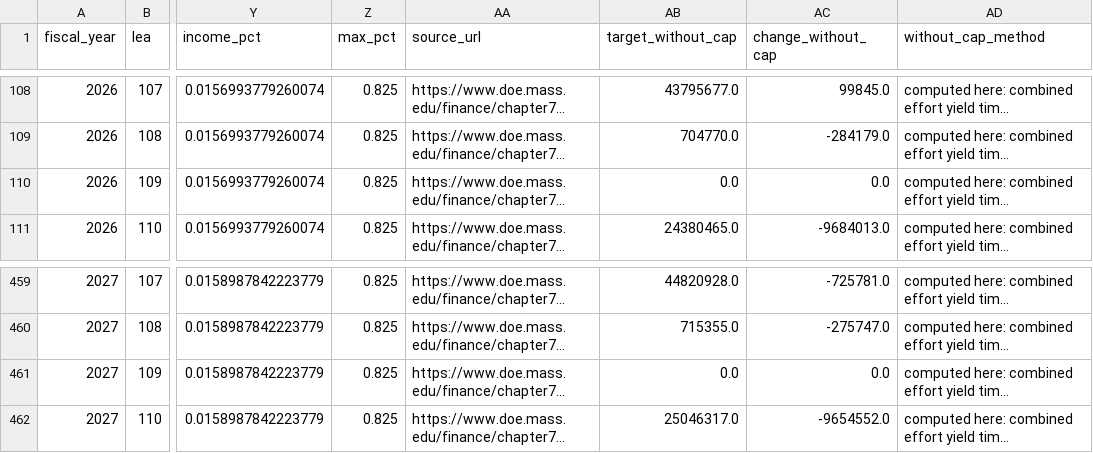
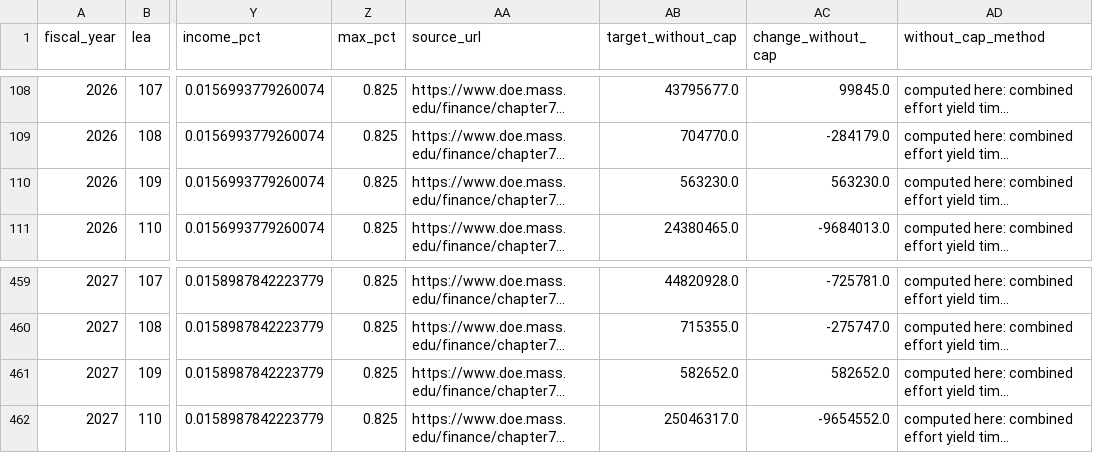
Before and after one commit to timshores/mywebsite, a CSV file: public/muni-spending/data/towns-chapter70-targets.csv, drawn as a sheet; only a part is shown, gaps mark what is left out; long unchanged cells end in …; the diff names each change by its address in the sheet, - before the commit and + after, or states it on an @@ line.

```diff
--- a/public/muni-spending/data/towns-chapter70-targets.csv
+++ b/public/muni-spending/data/towns-chapter70-targets.csv
-AB110 (target_without_cap): 0.0
+AB110 (target_without_cap): 563230.0
-AC110 (change_without_cap): 0.0
+AC110 (change_without_cap): 563230.0
-AB461 (target_without_cap): 0.0
+AB461 (target_without_cap): 582652.0
-AC461 (change_without_cap): 0.0
+AC461 (change_without_cap): 582652.0
```
Also changed, not shown: 14 other files.
